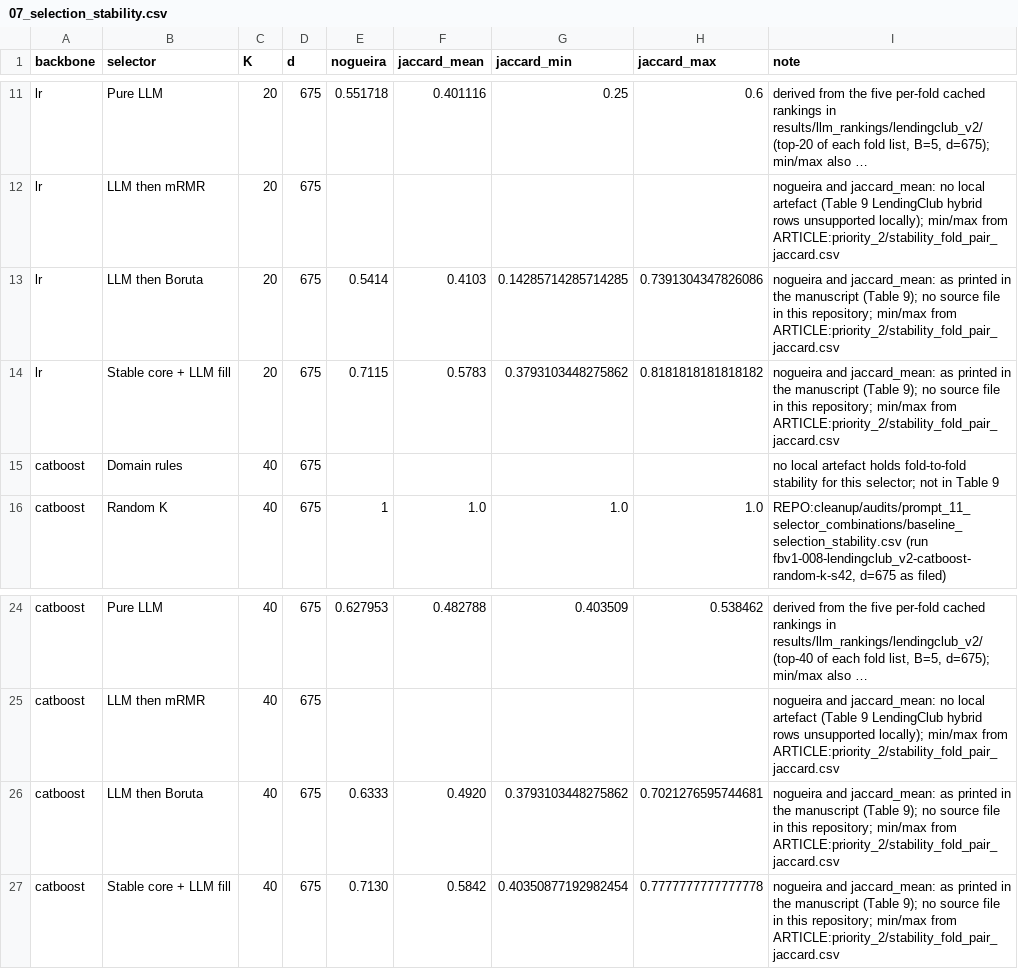
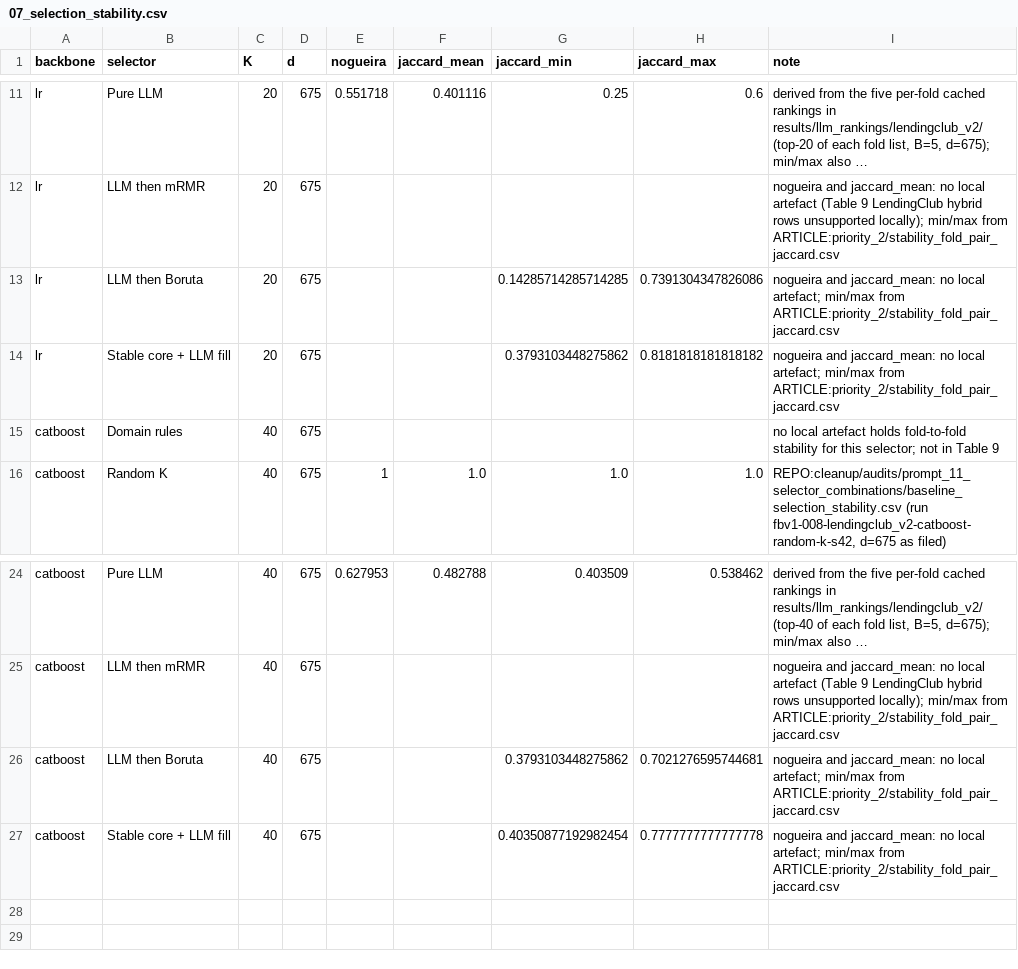
Before and after one commit to dilshodazamjonov/Feature-Selection-Research, a CSV file: results/lendingclub_metrics_output/07_selection_stability.csv, drawn as a sheet; only a part is shown, gaps mark what is left out; long unchanged cells end in …; the diff names each change by its address in the sheet, - before the commit and + after, or states it on an @@ line.

```diff
--- a/results/lendingclub_metrics_output/07_selection_stability.csv
+++ b/results/lendingclub_metrics_output/07_selection_stability.csv
-E13 (nogueira): 0.5414
+E13 (nogueira): (empty)
-F13 (jaccard_mean): 0.4103
+F13 (jaccard_mean): (empty)
-I13:I14 (note): …and jaccard_mean: as printed in the manuscript (Table 9); no source file in this repository; min/max from…
+I13:I14 (note): …and jaccard_mean: no local artefact; min/max from…
-E14 (nogueira): 0.7115
+E14 (nogueira): (empty)
-F14 (jaccard_mean): 0.5783
+F14 (jaccard_mean): (empty)
-E26 (nogueira): 0.6333
+E26 (nogueira): (empty)
-F26 (jaccard_mean): 0.4920
+F26 (jaccard_mean): (empty)
-I26:I27 (note): …and jaccard_mean: as printed in the manuscript (Table 9); no source file in this repository; min/max from…
+I26:I27 (note): …and jaccard_mean: no local artefact; min/max from…
-E27 (nogueira): 0.7130
+E27 (nogueira): (empty)
-F27 (jaccard_mean): 0.5842
+F27 (jaccard_mean): (empty)
```
Also changed, not shown: results/homecredit_metrics_output/00_run_ids.csv, results/homecredit_metrics_output/20_rank_voting.csv, 56 other files.
